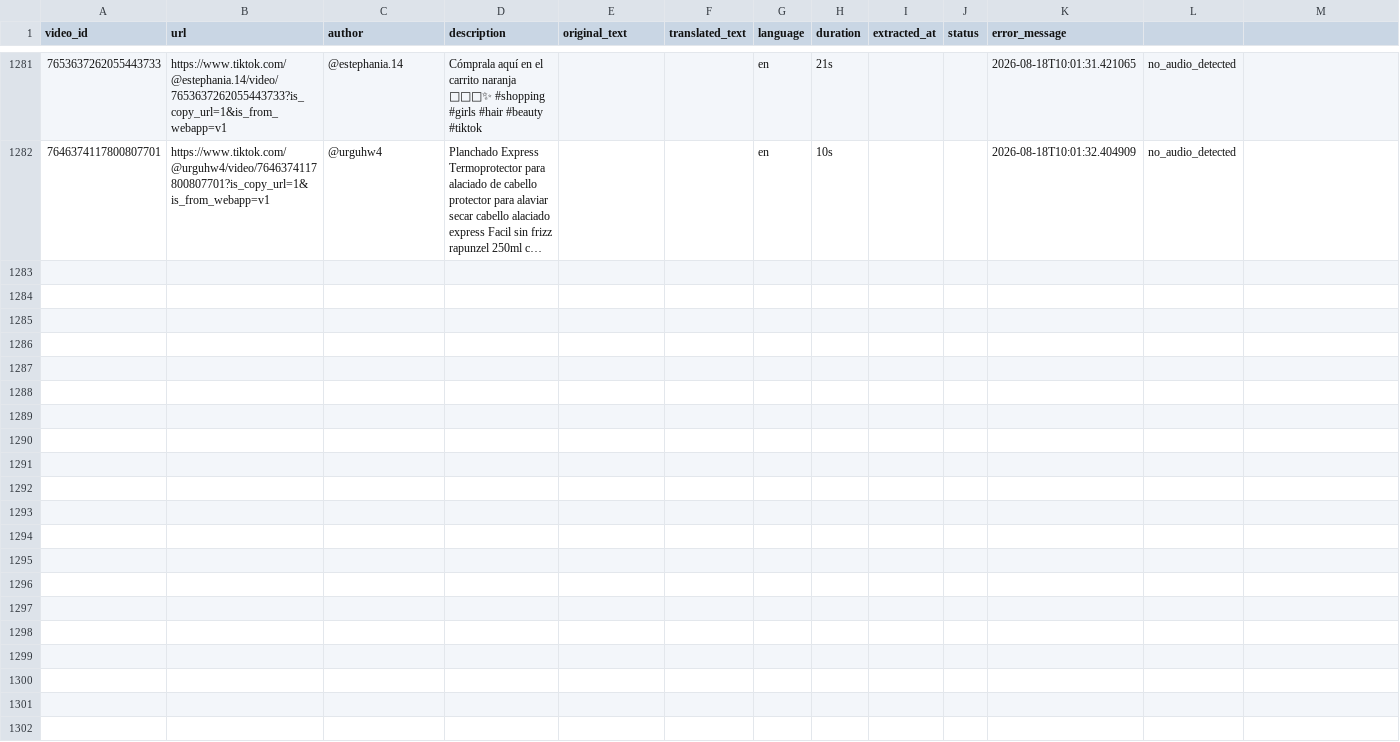
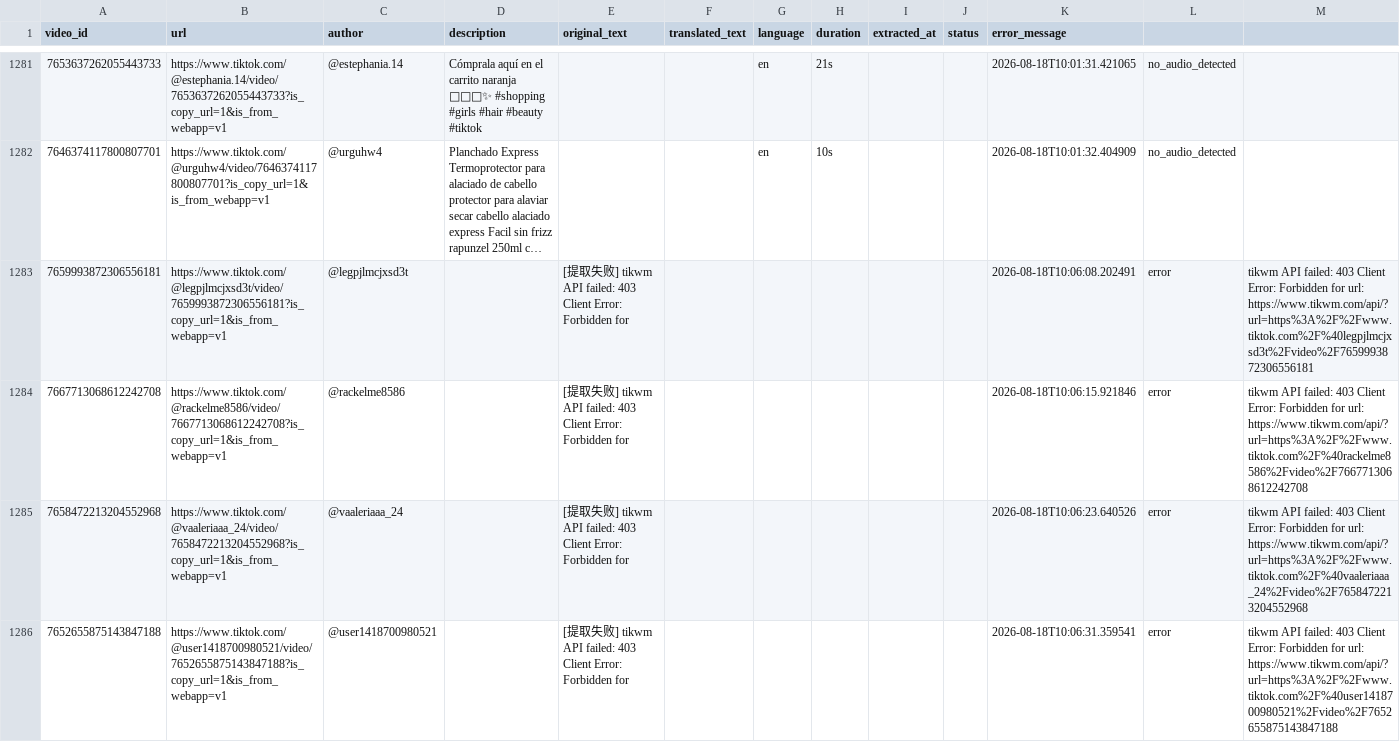
Before and after one commit to liudabao-1118/tiktok-script-extractor, a CSV file: output/results.csv, drawn as a sheet; only a part is shown, gaps mark what is left out; long unchanged cells end in …; the diff covers the shown part only; the diff names each change by its address in the sheet, - before the commit and + after, or states it on an @@ line.

```diff
--- a/output/results.csv
+++ b/output/results.csv
+row 1283: 7659993872306556181 | https://www.tiktok.com/@legpjlmcjxsd3t/video/7659993872306556181?is_copy_url=1&is_from_webapp=v1 | @legpjlmcjxsd3t |  | [提取失败] tikwm API failed: 403 Client Error: Forbidden for |  |  |  |  |  | 2026-08-18T10:06:08.202491 | error | tikwm API failed: 403 Client Error: Forbidden for url: https://www.tikwm.com/api/?url=https%3A%2F%2Fwww.tiktok.com%2F%40legpjlmcjxsd3t%2Fvideo%2F7659993872306556181
+row 1284: 7667713068612242708 | https://www.tiktok.com/@rackelme8586/video/7667713068612242708?is_copy_url=1&is_from_webapp=v1 | @rackelme8586 |  | [提取失败] tikwm API failed: 403 Client Error: Forbidden for |  |  |  |  |  | 2026-08-18T10:06:15.921846 | error | tikwm API failed: 403 Client Error: Forbidden for url: https://www.tikwm.com/api/?url=https%3A%2F%2Fwww.tiktok.com%2F%40rackelme8586%2Fvideo%2F7667713068612242708
+row 1285: 7658472213204552968 | https://www.tiktok.com/@vaaleriaaa_24/video/7658472213204552968?is_copy_url=1&is_from_webapp=v1 | @vaaleriaaa_24 |  | [提取失败] tikwm API failed: 403 Client Error: Forbidden for |  |  |  |  |  | 2026-08-18T10:06:23.640526 | error | tikwm API failed: 403 Client Error: Forbidden for url: https://www.tikwm.com/api/?url=https%3A%2F%2Fwww.tiktok.com%2F%40vaaleriaaa_24%2Fvideo%2F7658472213204552968
+row 1286: 7652655875143847188 | https://www.tiktok.com/@user1418700980521/video/7652655875143847188?is_copy_url=1&is_from_webapp=v1 | @user1418700980521 |  | [提取失败] tikwm API failed: 403 Client Error: Forbidden for |  |  |  |  |  | 2026-08-18T10:06:31.359541 | error | tikwm API failed: 403 Client Error: Forbidden for url: https://www.tikwm.com/api/?url=https%3A%2F%2Fwww.tiktok.com%2F%40user1418700980521%2Fvideo%2F7652655875143847188
```
Also changed, not shown: 3 added rows elsewhere in this file, 1 other file.
